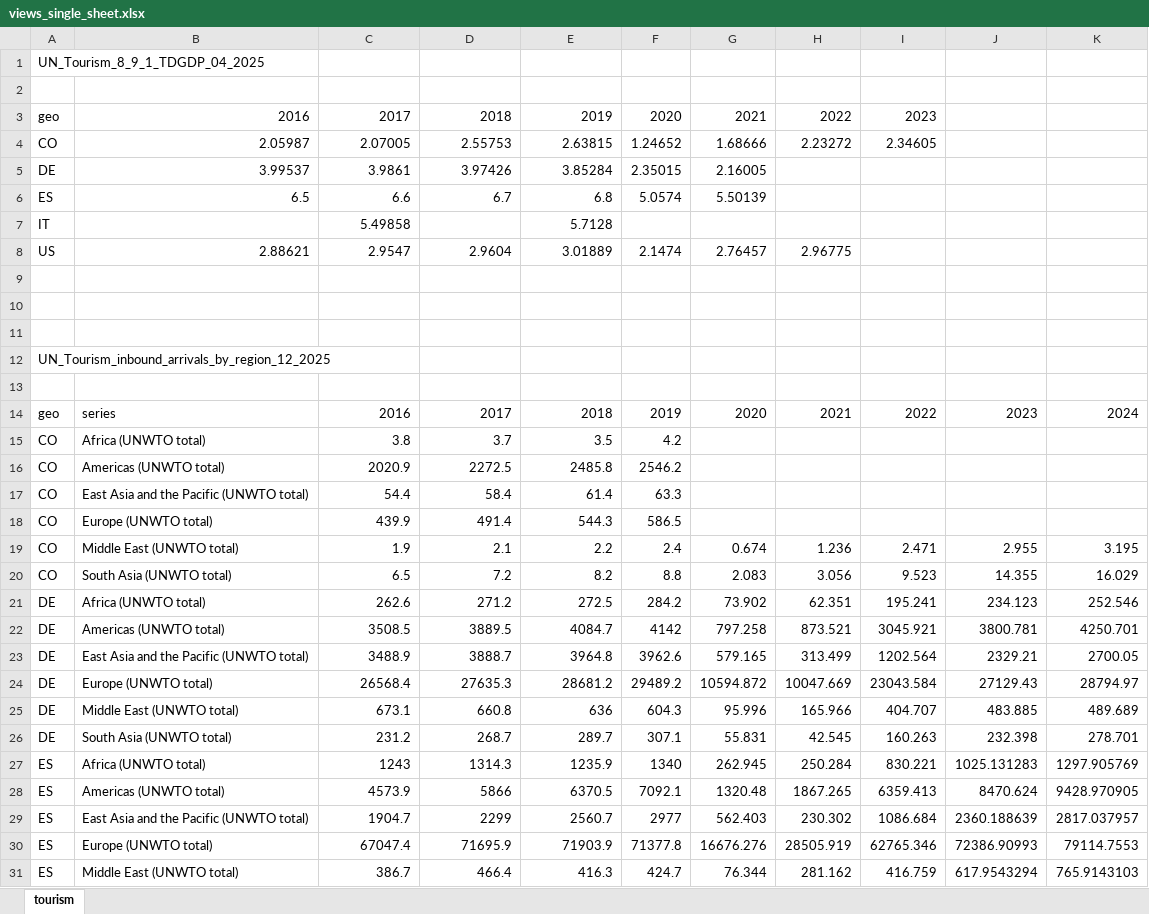
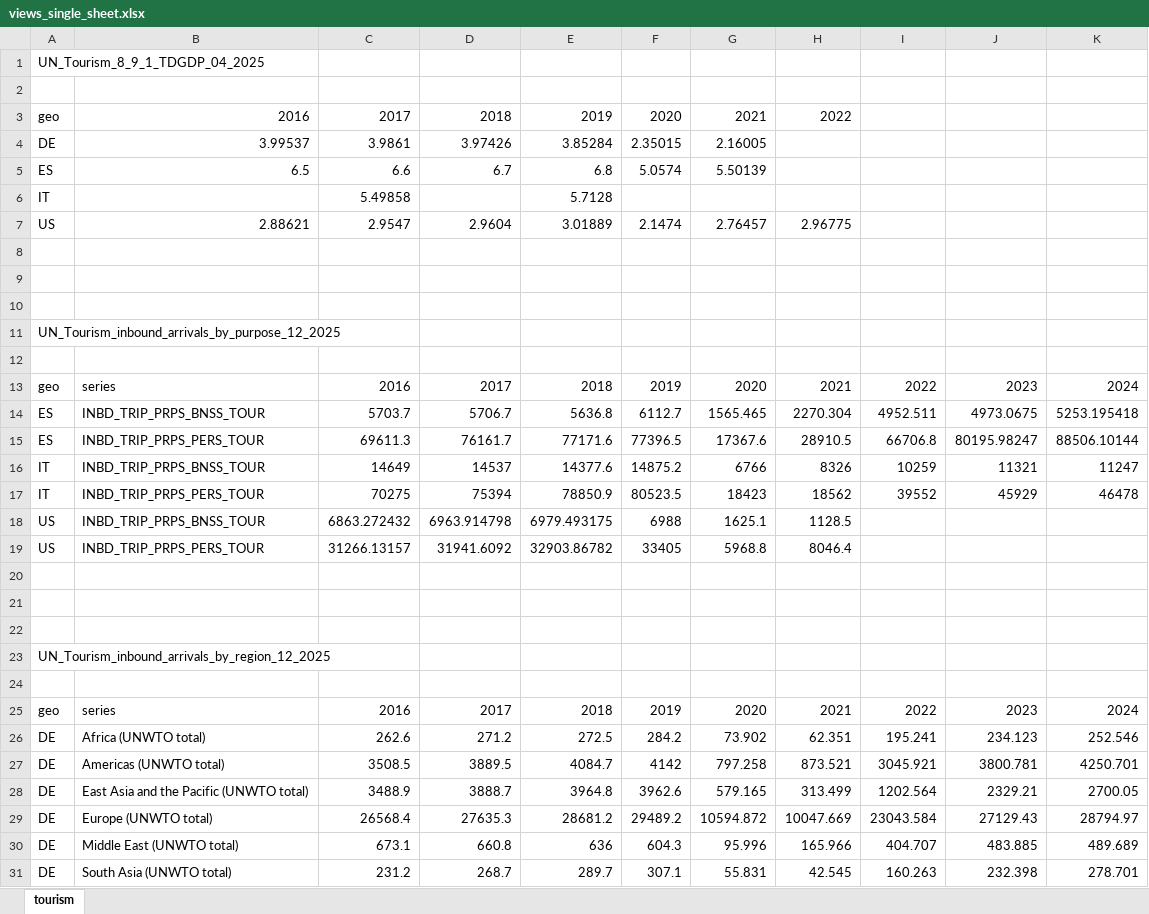
Before and after one commit to mgh99/macro_cosas, an Excel workbook: outputs/world/views_single_sheet.xlsx, sheet tourism, drawn as a sheet; only a part is shown; the shorter side is filled out with more unchanged rows; values as stored, in another font and other column widths than the file's, no borders; removed rows and columns are numbered as before the commit, all else as after; the diff covers the shown part only; the diff names each change by its address in the sheet, - before the commit and + after, or states it on an @@ line.

Commit message:
framework tourism world 4/8

```diff
--- a/outputs/world/views_single_sheet.xlsx (sheet tourism)
+++ b/outputs/world/views_single_sheet.xlsx (sheet tourism)
-I3: 2023
+I3: (empty)
-row 4: CO | 2.05987 | 2.07005 | 2.55753 | 2.63815 | 1.24652 | 1.68666 | 2.23272 | 2.34605
+row 11: UN_Tourism_inbound_arrivals_by_purpose_12_2025
+row 12: (empty)
+row 13: geo | series | 2016 | 2017 | 2018 | 2019 | 2020 | 2021 | 2022 | 2023 | 2024
+row 14: ES | INBD_TRIP_PRPS_BNSS_TOUR | 5703.7 | 5706.7 | 5636.8 | 6112.7 | 1565.465 | 2270.304 | 4952.511 | 4973.0675 | 5253.195418
+row 15: ES | INBD_TRIP_PRPS_PERS_TOUR | 69611.3 | 76161.7 | 77171.6 | 77396.5 | 17367.6 | 28910.5 | 66706.8 | 80195.98247 | 88506.10144
+row 16: IT | INBD_TRIP_PRPS_BNSS_TOUR | 14649 | 14537 | 14377.6 | 14875.2 | 6766 | 8326 | 10259 | 11321 | 11247
+row 17: IT | INBD_TRIP_PRPS_PERS_TOUR | 70275 | 75394 | 78850.9 | 80523.5 | 18423 | 18562 | 39552 | 45929 | 46478
+row 18: US | INBD_TRIP_PRPS_BNSS_TOUR | 6863.272432 | 6963.914798 | 6979.493175 | 6988 | 1625.1 | 1128.5
+row 19: US | INBD_TRIP_PRPS_PERS_TOUR | 31266.13157 | 31941.6092 | 32903.86782 | 33405 | 5968.8 | 8046.4
+row 20: (empty)
+row 21: (empty)
+row 22: (empty)
-row 15: CO | Africa (UNWTO total) | 3.8 | 3.7 | 3.5 | 4.2
-row 16: CO | Americas (UNWTO total) | 2020.9 | 2272.5 | 2485.8 | 2546.2
-row 17: CO | East Asia and the Pacific (UNWTO total) | 54.4 | 58.4 | 61.4 | 63.3
-row 18: CO | Europe (UNWTO total) | 439.9 | 491.4 | 544.3 | 586.5
-row 19: CO | Middle East (UNWTO total) | 1.9 | 2.1 | 2.2 | 2.4 | 0.674 | 1.236 | 2.471 | 2.955 | 3.195
-row 20: CO | South Asia (UNWTO total) | 6.5 | 7.2 | 8.2 | 8.8 | 2.083 | 3.056 | 9.523 | 14.355 | 16.029
```
Also changed, not shown: 16 added rows elsewhere in this sheet, 10 other files.
